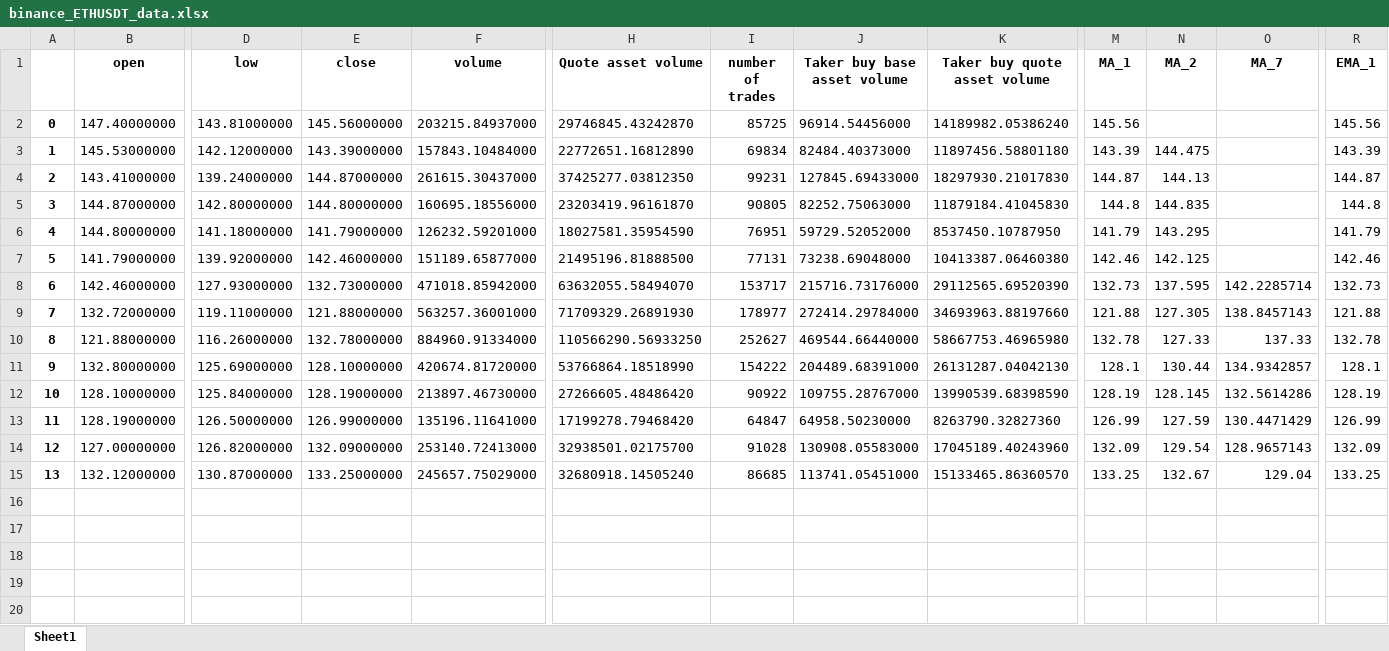
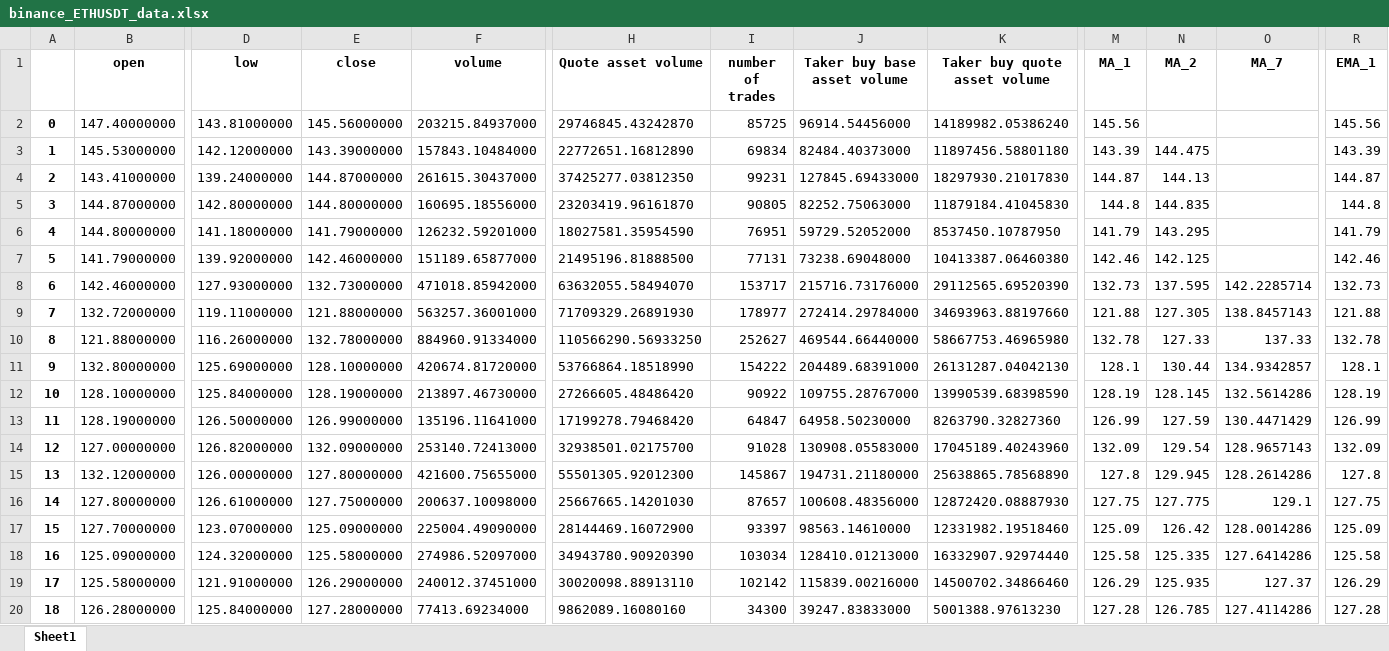
Before and after one commit to SeanHung06/BINANCE_12, an Excel workbook: binance_ETHUSDT_data.xlsx, sheet Sheet1, drawn as a sheet; only a part is shown, gaps mark what is left out; values as stored, in another font and other column widths than the file's, no borders; rows hold the shown columns only; the diff covers the shown part only; the diff names each change by its address in the sheet, - before the commit and + after, or states it on an @@ line.

Commit message:
modified:   .DS_Store 	modified:   __pycache__/binance1.cpython-38.pyc 	modified:   binance1.py 	modified:   binance_ETHUSDT_data.csv 	modified:   binance_ETHUSDT_data.xlsx 	modified:   log 	modified:   trades_df.xlsx 	renamed:    ~$trades_df.xlsx -> ~$binance_ETHUSDT_data.xlsx

```diff
--- a/binance_ETHUSDT_data.xlsx (sheet Sheet1)
+++ b/binance_ETHUSDT_data.xlsx (sheet Sheet1)
-D15 (low): 130.87000000
+D15 (low): 126.00000000
-E15 (close): 133.25000000
+E15 (close): 127.80000000
-F15 (volume): 245657.75029000
+F15 (volume): 421600.75655000
-H15 (Quote asset volume): 32680918.14505240
+H15 (Quote asset volume): 55501305.92012300
-I15 (number of trades): 86685
+I15 (number of trades): 145867
-J15 (Taker buy base asset volume): 113741.05451000
+J15 (Taker buy base asset volume): 194731.21180000
-K15 (Taker buy quote asset volume): 15133465.86360570
+K15 (Taker buy quote asset volume): 25638865.78568890
-M15 (MA_1): 133.25
+M15 (MA_1): 127.8
-N15 (MA_2): 132.67
+N15 (MA_2): 129.945
-O15 (MA_7): 129.04
+O15 (MA_7): 128.2614286
-R15 (EMA_1): 133.25
+R15 (EMA_1): 127.8
+row 16: 14 | 127.80000000 | 126.61000000 | 127.75000000 | 200637.10098000 | 25667665.14201030 | 87657 | 100608.48356000 | 12872420.08887930 | 127.75 | 127.775 | 129.1 | 127.75
+row 17: 15 | 127.70000000 | 123.07000000 | 125.09000000 | 225004.49090000 | 28144469.16072900 | 93397 | 98563.14610000 | 12331982.19518460 | 125.09 | 126.42 | 128.0014286 | 125.09
+row 18: 16 | 125.09000000 | 124.32000000 | 125.58000000 | 274986.52097000 | 34943780.90920390 | 103034 | 128410.01213000 | 16332907.92974440 | 125.58 | 125.335 | 127.6414286 | 125.58
+row 19: 17 | 125.58000000 | 121.91000000 | 126.29000000 | 240012.37451000 | 30020098.88913110 | 102142 | 115839.00216000 | 14500702.34866460 | 126.29 | 125.935 | 127.37 | 126.29
+row 20: 18 | 126.28000000 | 125.84000000 | 127.28000000 | 77413.69234000 | 9862089.16080160 | 34300 | 39247.83833000 | 5001388.97613230 | 127.28 | 126.785 | 127.4114286 | 127.28
```
Also changed, not shown: 6 edited cells elsewhere in this sheet, trades_df.xlsx, 5 other files.
